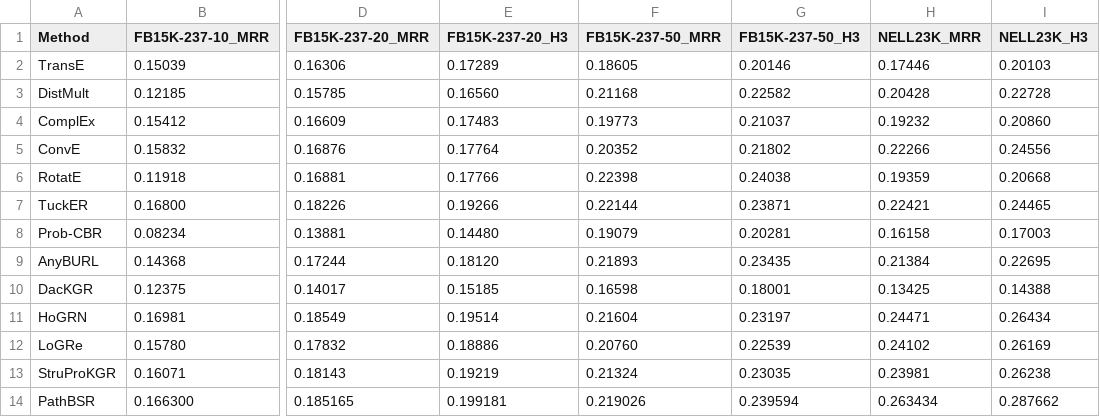
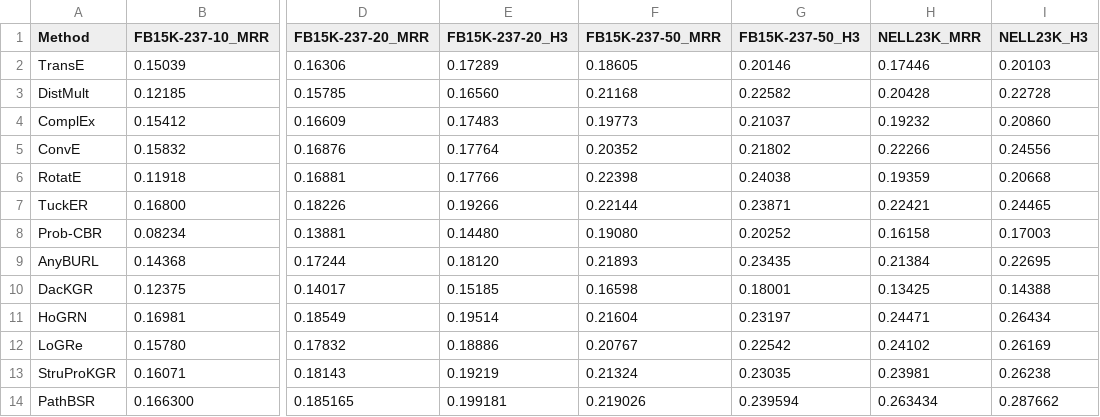
Before and after one commit to marksu1104/BiSR, a CSV file: results/tables/main_table.csv, drawn as a sheet; only a part is shown, gaps mark what is left out; the diff names each change by its address in the sheet, - before the commit and + after, or states it on an @@ line.

```diff
--- a/results/tables/main_table.csv
+++ b/results/tables/main_table.csv
-F8 (FB15K-237-50_MRR): 0.19079
+F8 (FB15K-237-50_MRR): 0.19080
-G8 (FB15K-237-50_H3): 0.20281
+G8 (FB15K-237-50_H3): 0.20252
-F12 (FB15K-237-50_MRR): 0.20760
+F12 (FB15K-237-50_MRR): 0.20767
-G12 (FB15K-237-50_H3): 0.22539
+G12 (FB15K-237-50_H3): 0.22542
```
Also changed, not shown: results/metrics/logre_metrics.csv, results/metrics/logre_sota_metrics.csv, 16 other files.
